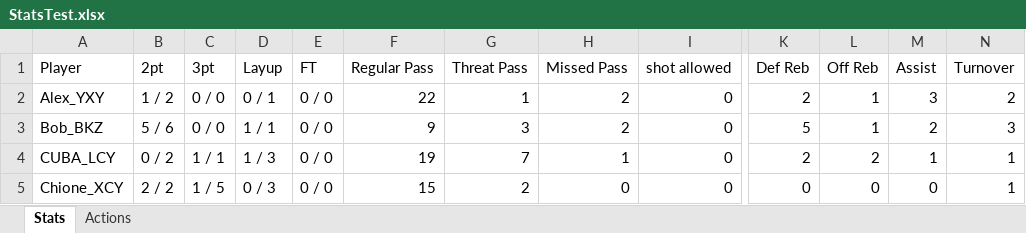
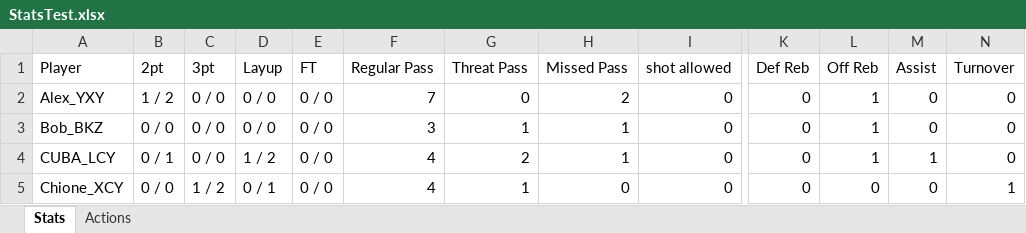
Before and after one commit to yifengtang1984/Wolves-Stats-App, an Excel workbook: Stats/StatsTest.xlsx, sheet Stats, drawn as a sheet; only a part is shown, gaps mark what is left out; values as stored, in another font and other column widths than the file's, no borders; the diff covers the shown part only; the diff names each change by its address in the sheet, - before the commit and + after, or states it on an @@ line.

Commit message:
v6: fix stats & map for new data format

```diff
--- a/Stats/StatsTest.xlsx (sheet Stats)
+++ b/Stats/StatsTest.xlsx (sheet Stats)
-D2 (Layup): 0 / 1
+D2 (Layup): 0 / 0
-F2 (Regular Pass): 22
+F2 (Regular Pass): 7
-G2 (Threat Pass): 1
+G2 (Threat Pass): 0
-K2 (Def Reb): 2
+K2 (Def Reb): 0
-M2 (Assist): 3
+M2 (Assist): 0
-N2 (Turnover): 2
+N2 (Turnover): 0
-B3 (2pt): 5 / 6
+B3 (2pt): 0 / 0
-D3 (Layup): 1 / 1
+D3 (Layup): 0 / 0
-F3 (Regular Pass): 9
+F3 (Regular Pass): 3
-G3 (Threat Pass): 3
+G3 (Threat Pass): 1
-H3 (Missed Pass): 2
+H3 (Missed Pass): 1
-K3 (Def Reb): 5
+K3 (Def Reb): 0
-M3 (Assist): 2
+M3 (Assist): 0
-N3 (Turnover): 3
+N3 (Turnover): 0
-B4 (2pt): 0 / 2
+B4 (2pt): 0 / 1
-C4 (3pt): 1 / 1
+C4 (3pt): 0 / 0
-D4 (Layup): 1 / 3
+D4 (Layup): 1 / 2
-F4 (Regular Pass): 19
+F4 (Regular Pass): 4
-G4 (Threat Pass): 7
+G4 (Threat Pass): 2
-K4 (Def Reb): 2
+K4 (Def Reb): 0
-L4 (Off Reb): 2
+L4 (Off Reb): 1
-N4 (Turnover): 1
+N4 (Turnover): 0
-B5 (2pt): 2 / 2
+B5 (2pt): 0 / 0
-C5 (3pt): 1 / 5
+C5 (3pt): 1 / 2
-D5 (Layup): 0 / 3
+D5 (Layup): 0 / 1
-F5 (Regular Pass): 15
+F5 (Regular Pass): 4
-G5 (Threat Pass): 2
+G5 (Threat Pass): 1
```
Also changed, not shown: 45 edited cells elsewhere in this sheet, sheet Actions, 19 other files.
